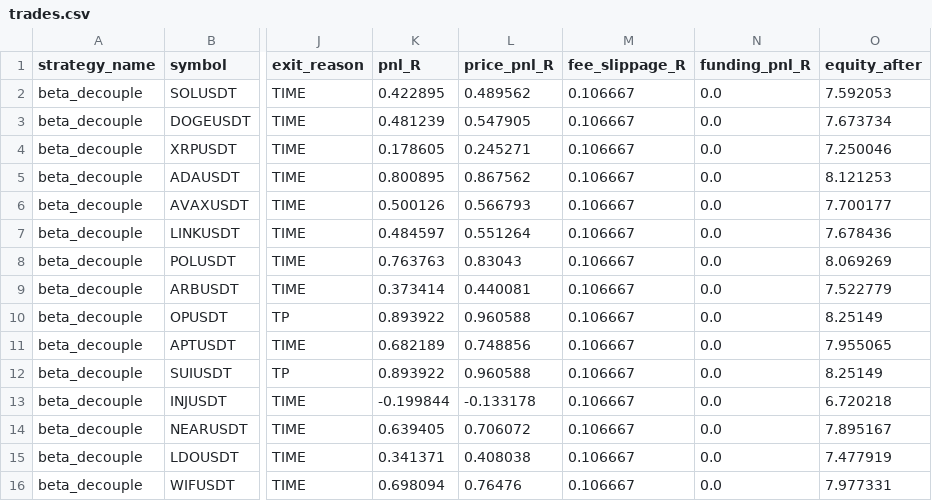
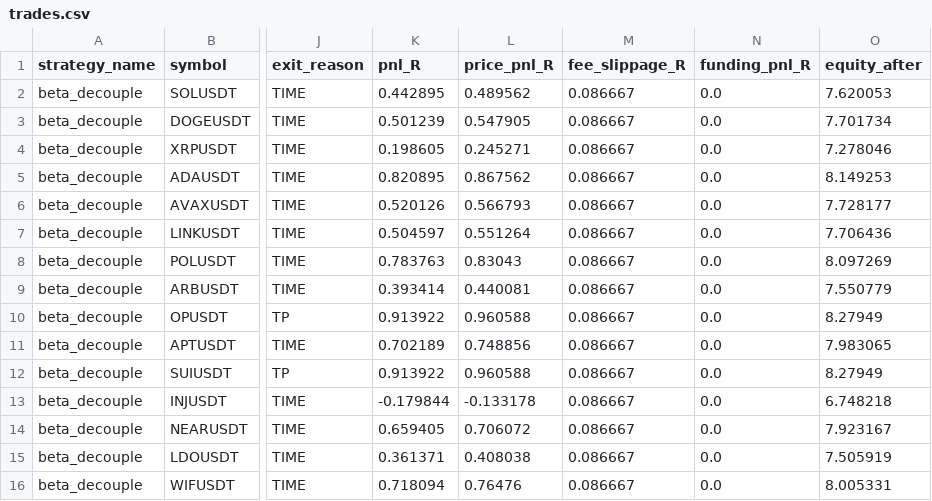
Before and after one commit to RuszLi/quantx-okx-bot, a CSV file: reports/v3_output/per_strategy/beta_decouple/trades.csv, drawn as a sheet; only a part is shown, gaps mark what is left out; the diff covers the shown part only; the diff names each change by its address in the sheet, - before the commit and + after, or states it on an @@ line.

```diff
--- a/reports/v3_output/per_strategy/beta_decouple/trades.csv
+++ b/reports/v3_output/per_strategy/beta_decouple/trades.csv
-K2 (pnl_R): 0.422895
+K2 (pnl_R): 0.442895
-M2:M16 (fee_slippage_R): 0.106667
+M2:M16 (fee_slippage_R): 0.086667
-O2 (equity_after): 7.592053
+O2 (equity_after): 7.620053
-K3 (pnl_R): 0.481239
+K3 (pnl_R): 0.501239
-O3 (equity_after): 7.673734
+O3 (equity_after): 7.701734
-K4 (pnl_R): 0.178605
+K4 (pnl_R): 0.198605
-O4 (equity_after): 7.250046
+O4 (equity_after): 7.278046
-K5 (pnl_R): 0.800895
+K5 (pnl_R): 0.820895
-O5 (equity_after): 8.121253
+O5 (equity_after): 8.149253
-K6 (pnl_R): 0.500126
+K6 (pnl_R): 0.520126
-O6 (equity_after): 7.700177
+O6 (equity_after): 7.728177
-K7 (pnl_R): 0.484597
+K7 (pnl_R): 0.504597
-O7 (equity_after): 7.678436
+O7 (equity_after): 7.706436
-K8 (pnl_R): 0.763763
+K8 (pnl_R): 0.783763
-O8 (equity_after): 8.069269
+O8 (equity_after): 8.097269
-K9 (pnl_R): 0.373414
+K9 (pnl_R): 0.393414
-O9 (equity_after): 7.522779
+O9 (equity_after): 7.550779
-K10 (pnl_R): 0.893922
+K10 (pnl_R): 0.913922
-O10 (equity_after): 8.25149
+O10 (equity_after): 8.27949
-K11 (pnl_R): 0.682189
+K11 (pnl_R): 0.702189
-O11 (equity_after): 7.955065
+O11 (equity_after): 7.983065
-K12 (pnl_R): 0.893922
+K12 (pnl_R): 0.913922
-O12 (equity_after): 8.25149
+O12 (equity_after): 8.27949
-K13 (pnl_R): -0.199844
+K13 (pnl_R): -0.179844
-O13 (equity_after): 6.720218
+O13 (equity_after): 6.748218
-K14 (pnl_R): 0.639405
+K14 (pnl_R): 0.659405
-O14 (equity_after): 7.895167
+O14 (equity_after): 7.923167
-K15 (pnl_R): 0.341371
+K15 (pnl_R): 0.361371
-O15 (equity_after): 7.477919
+O15 (equity_after): 7.505919
-K16 (pnl_R): 0.698094
+K16 (pnl_R): 0.718094
-O16 (equity_after): 7.977331
+O16 (equity_after): 8.005331
```
Also changed, not shown: 27 edited cells elsewhere in this file, reports/v3_output/per_strategy/beta_decouple/group_by_symbol.csv, reports/v3_output/per_strategy/beta_decouple/sensitivity_grid.csv, 39 other files.
